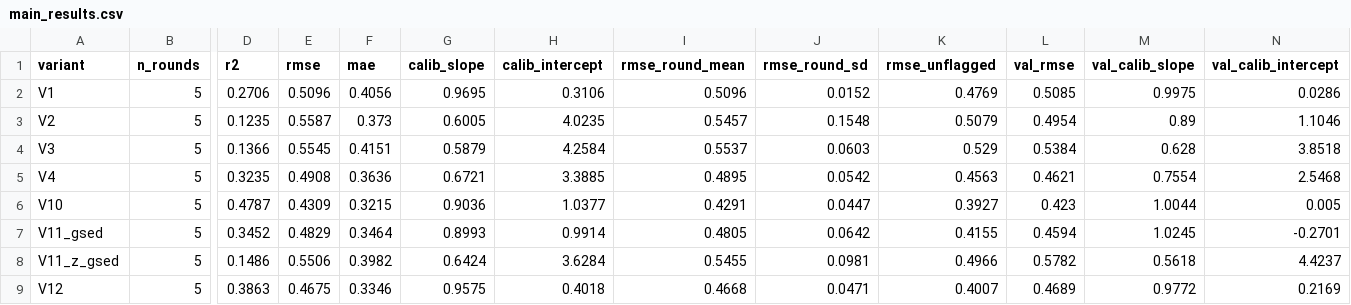
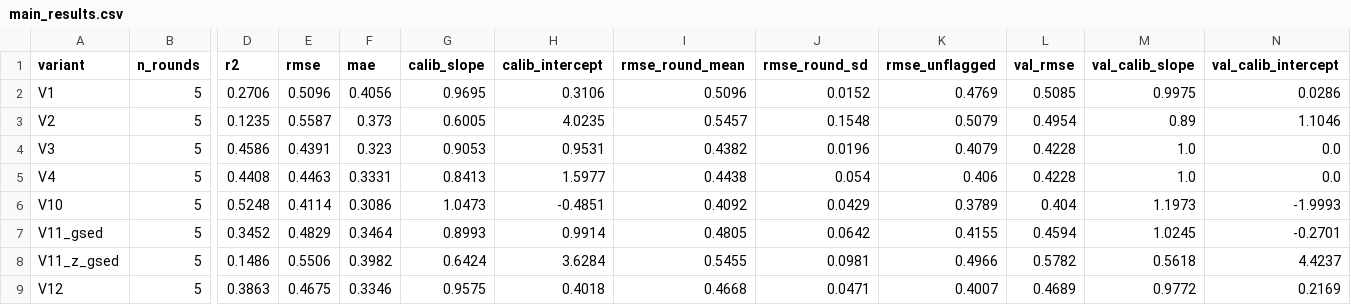
Before and after one commit to chadsaras/GIS_Project, a CSV file: reports/tables/main_results.csv, drawn as a sheet; only a part is shown, gaps mark what is left out; the diff names each change by its address in the sheet, - before the commit and + after, or states it on an @@ line.

```diff
--- a/reports/tables/main_results.csv
+++ b/reports/tables/main_results.csv
-D4 (r2): 0.1366
+D4 (r2): 0.4586
-E4 (rmse): 0.5545
+E4 (rmse): 0.4391
-F4 (mae): 0.4151
+F4 (mae): 0.323
-G4 (calib_slope): 0.5879
+G4 (calib_slope): 0.9053
-H4 (calib_intercept): 4.2584
+H4 (calib_intercept): 0.9531
-I4 (rmse_round_mean): 0.5537
+I4 (rmse_round_mean): 0.4382
-J4 (rmse_round_sd): 0.0603
+J4 (rmse_round_sd): 0.0196
-K4 (rmse_unflagged): 0.529
+K4 (rmse_unflagged): 0.4079
-L4 (val_rmse): 0.5384
+L4 (val_rmse): 0.4228
-M4 (val_calib_slope): 0.628
+M4 (val_calib_slope): 1.0
-N4 (val_calib_intercept): 3.8518
+N4 (val_calib_intercept): 0.0
-D5 (r2): 0.3235
+D5 (r2): 0.4408
-E5 (rmse): 0.4908
+E5 (rmse): 0.4463
-F5 (mae): 0.3636
+F5 (mae): 0.3331
-G5 (calib_slope): 0.6721
+G5 (calib_slope): 0.8413
-H5 (calib_intercept): 3.3885
+H5 (calib_intercept): 1.5977
-I5 (rmse_round_mean): 0.4895
+I5 (rmse_round_mean): 0.4438
-J5 (rmse_round_sd): 0.0542
+J5 (rmse_round_sd): 0.054
-K5 (rmse_unflagged): 0.4563
+K5 (rmse_unflagged): 0.406
-L5 (val_rmse): 0.4621
+L5 (val_rmse): 0.4228
-M5 (val_calib_slope): 0.7554
+M5 (val_calib_slope): 1.0
-N5 (val_calib_intercept): 2.5468
+N5 (val_calib_intercept): 0.0
-D6 (r2): 0.4787
+D6 (r2): 0.5248
-E6 (rmse): 0.4309
+E6 (rmse): 0.4114
-F6 (mae): 0.3215
+F6 (mae): 0.3086
-G6 (calib_slope): 0.9036
+G6 (calib_slope): 1.0473
-H6 (calib_intercept): 1.0377
+H6 (calib_intercept): -0.4851
-I6 (rmse_round_mean): 0.4291
+I6 (rmse_round_mean): 0.4092
-J6 (rmse_round_sd): 0.0447
+J6 (rmse_round_sd): 0.0429
-K6 (rmse_unflagged): 0.3927
+K6 (rmse_unflagged): 0.3789
-L6 (val_rmse): 0.423
+L6 (val_rmse): 0.404
-M6 (val_calib_slope): 1.0044
+M6 (val_calib_slope): 1.1973
-N6 (val_calib_intercept): 0.005
+N6 (val_calib_intercept): -1.9993
```
Also changed, not shown: reports/tables/stage_c_tuning/V4_r0.csv, 1 other file.
